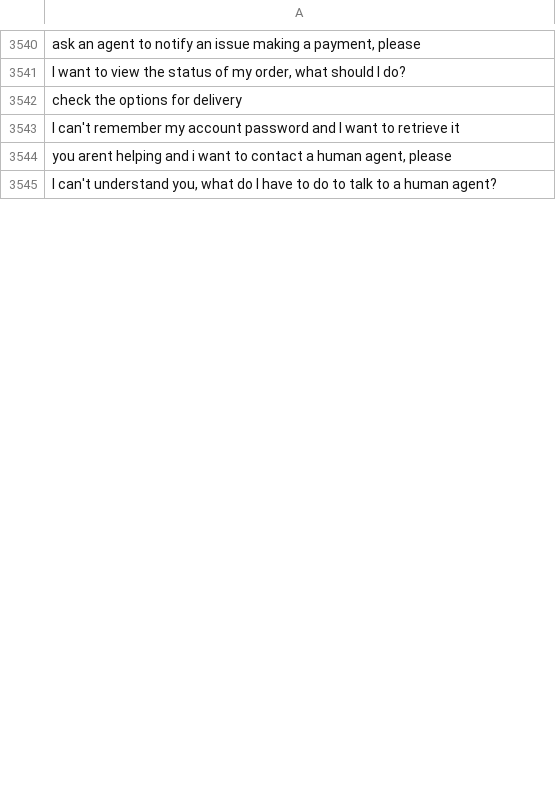
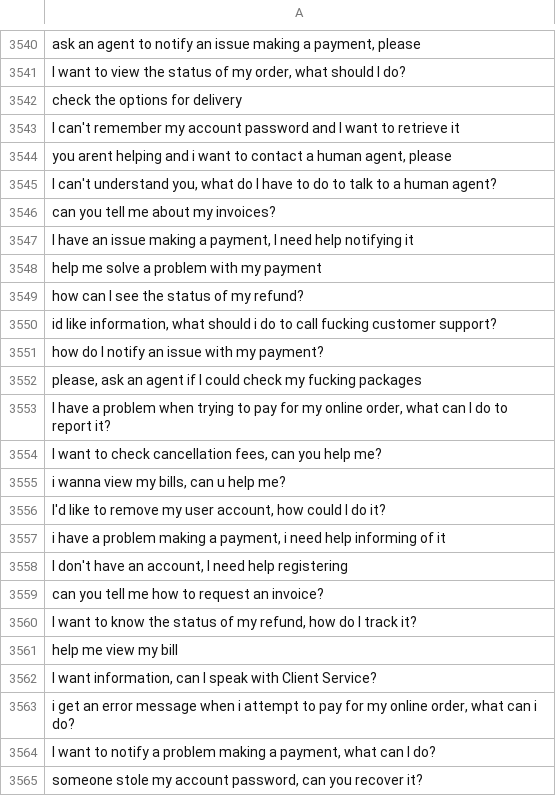
Before and after one commit to MuhammadHabibna/faq-topic-radar, a CSV file: preprocessing/faq_dataset_preprocessing/cleaned_text.csv, drawn as a sheet; only a part is shown, gaps mark what is left out; the diff covers the shown part only.

```diff
--- a/preprocessing/faq_dataset_preprocessing/cleaned_text.csv
+++ b/preprocessing/faq_dataset_preprocessing/cleaned_text.csv
@@ -3545 +3545,21 @@ I can't remember my account password and I want to retrieve it
 "I can't understand you, what do I have to do to talk to a human agent?"
+can you tell me about my invoices?
+"I have an issue making a payment, I need help notifying it"
+help me solve a problem with my payment
+how can I see the status of my refund?
+"id like information, what should i do to call fucking customer support?"
+how do I notify an issue with my payment?
+"please, ask an agent if I could check my fucking packages"
+"I have a problem when trying to pay for my online order, what can I do to report it?"
+"I want to check cancellation fees, can you help me?"
+"i wanna view my bills, can u help me?"
+"I'd like to remove my user account, how could I do it?"
+"i have a problem making a payment, i need help informing of it"
+"I don't have an account, I need help registering"
+can you tell me how to request an invoice?
+"I want to know the status of my refund, how do I track it?"
+help me view my bill
+"I want information, can I speak with Client Service?"
+"i get an error message when i attempt to pay for my online order, what can i do?"
+"I want to notify a problem making a payment, what can I do?"
+"someone stole my account password, can you recover it?"
```
Also changed, not shown: 80 added rows and 10 removed rows elsewhere in this file, 1 other file.
